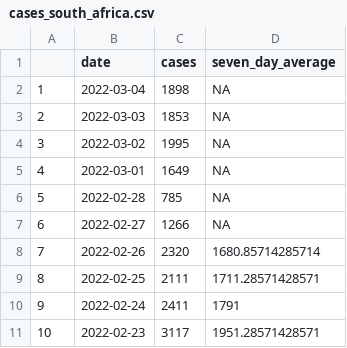
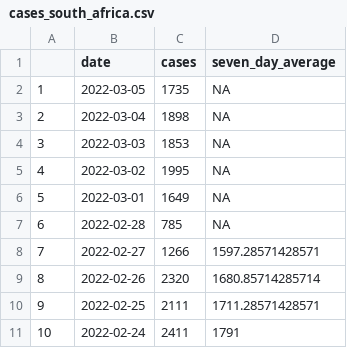
Before and after one commit to GWilloughby99/covid-automation, a CSV file: raw-data/cases_south_africa.csv, drawn as a sheet; only a part is shown; the shorter side is filled out with more unchanged rows; addresses are those after the commit; the diff names each change by its address in the sheet, - before the commit and + after, or states it on an @@ line.

```diff
--- a/raw-data/cases_south_africa.csv
+++ b/raw-data/cases_south_africa.csv
+row 2: 1 | 2022-03-05 | 1735 | NA
@@ column A renumbered from row 3 down @@
-D8 (seven_day_average): NA
+D8 (seven_day_average): 1597.28571428571
```
Also changed, not shown: raw-data/local_authority_case_rates.csv, raw-data/vaccines_last_month.csv, 4 other files.
